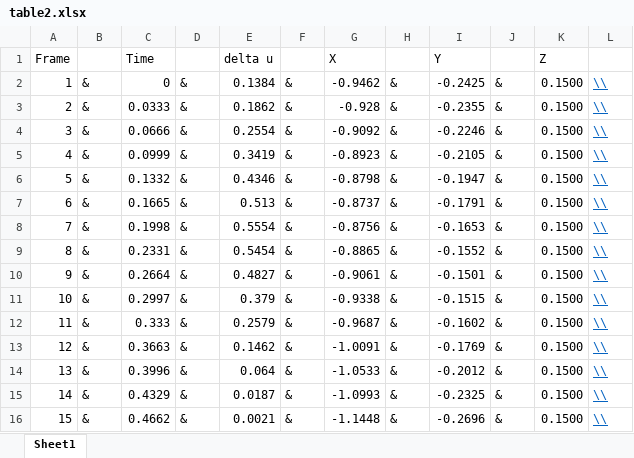
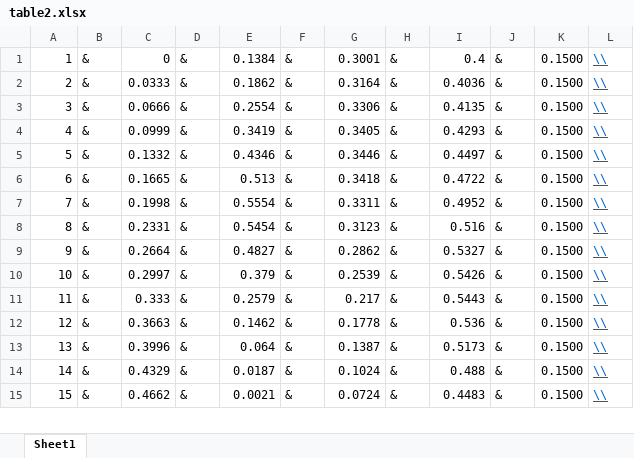
Before and after one commit to anth0nyhle/OSUCoursework, an Excel workbook: kin523_biomech_mot_activities/hw2/table2.xlsx, sheet Sheet1, drawn as a sheet; only a part is shown; values as stored, in another font and other column widths than the file's, no borders; removed rows and columns are numbered as before the commit, all else as after; the diff covers the shown part only; the diff names each change by its address in the sheet, - before the commit and + after, or states it on an @@ line.

```diff
--- a/kin523_biomech_mot_activities/hw2/table2.xlsx (sheet Sheet1)
+++ b/kin523_biomech_mot_activities/hw2/table2.xlsx (sheet Sheet1)
-row 1: Frame |  | Time |  | delta u |  | X |  | Y |  | Z
-G1: -0.9462
+G1: 0.3001
-I1: -0.2425
+I1: 0.4
-G2: -0.928
+G2: 0.3164
-I2: -0.2355
+I2: 0.4036
-G3: -0.9092
+G3: 0.3306
-I3: -0.2246
+I3: 0.4135
-G4: -0.8923
+G4: 0.3405
-I4: -0.2105
+I4: 0.4293
-G5: -0.8798
+G5: 0.3446
-I5: -0.1947
+I5: 0.4497
-G6: -0.8737
+G6: 0.3418
-I6: -0.1791
+I6: 0.4722
-G7: -0.8756
+G7: 0.3311
-I7: -0.1653
+I7: 0.4952
-G8: -0.8865
+G8: 0.3123
-I8: -0.1552
+I8: 0.516
-G9: -0.9061
+G9: 0.2862
-I9: -0.1501
+I9: 0.5327
-G10: -0.9338
+G10: 0.2539
-I10: -0.1515
+I10: 0.5426
-G11: -0.9687
+G11: 0.217
-I11: -0.1602
+I11: 0.5443
-G12: -1.0091
+G12: 0.1778
-I12: -0.1769
+I12: 0.536
-G13: -1.0533
+G13: 0.1387
-I13: -0.2012
+I13: 0.5173
-G14: -1.0993
+G14: 0.1024
-I14: -0.2325
+I14: 0.488
-G15: -1.1448
+G15: 0.0724
-I15: -0.2696
+I15: 0.4483
```
Also changed, not shown: 68 edited cells elsewhere in this sheet, formulas that keep their value, 5 other files.
